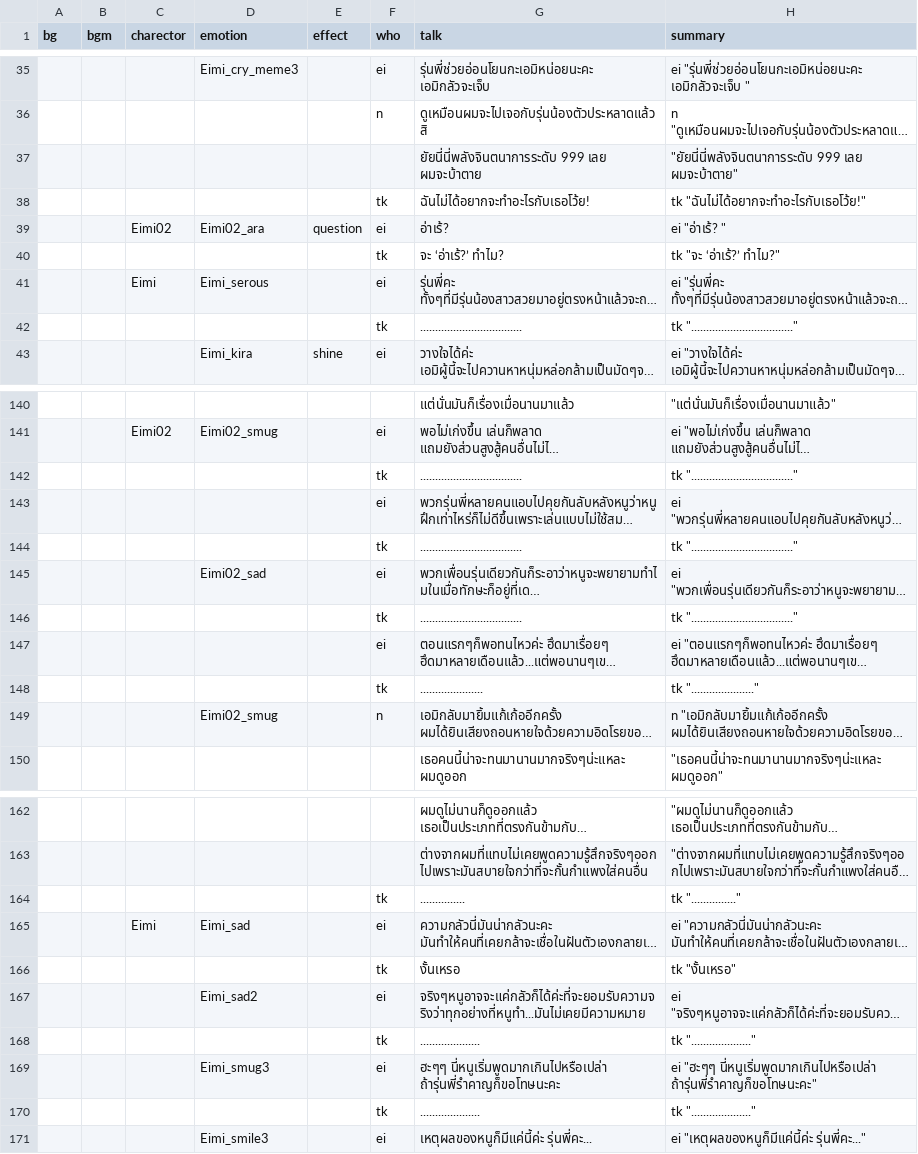
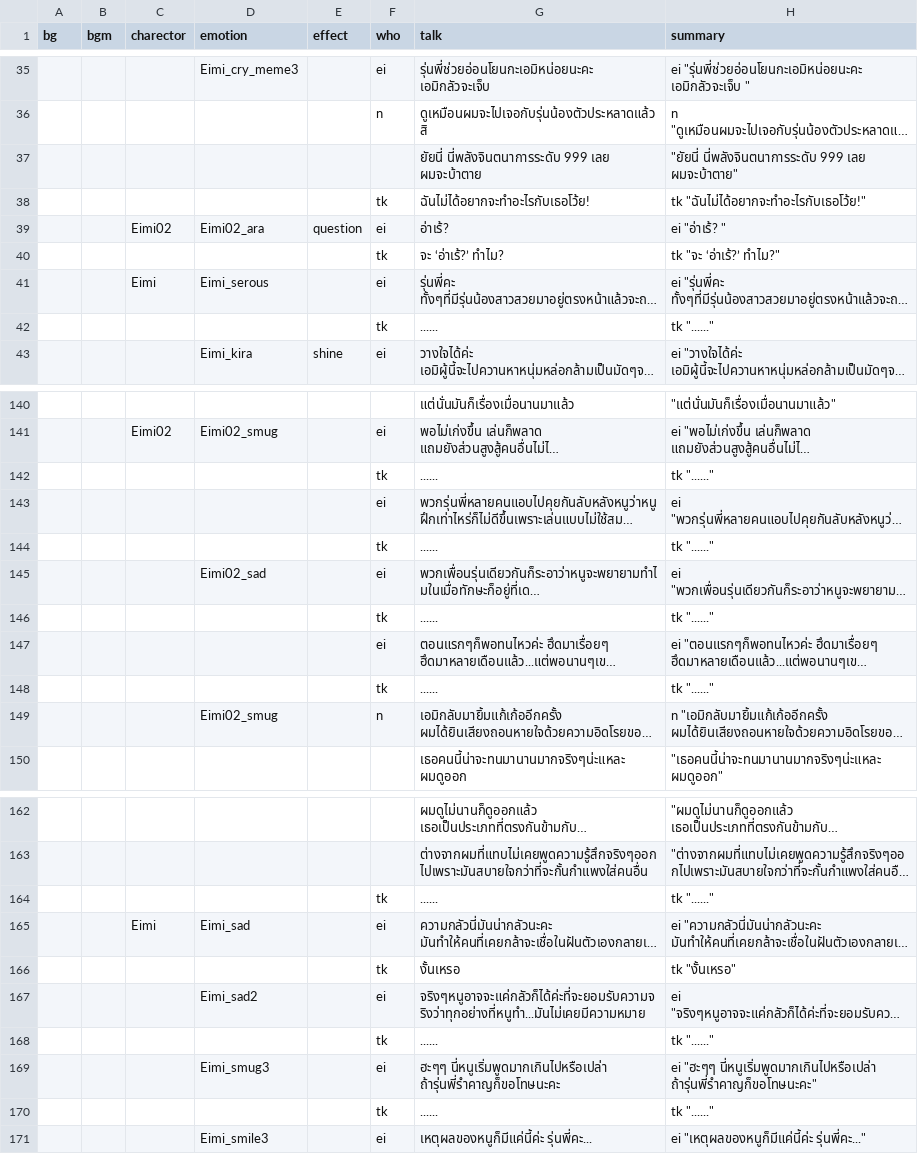
Before and after one commit to pawutj/cafe_au_lait, a CSV file: game/script3.csv, drawn as a sheet; only a part is shown, gaps mark what is left out; long unchanged cells end in …; removed rows and columns are numbered as before the commit, all else as after; the diff covers the shown part only; the diff names each change by its address in the sheet, - before the commit and + after, or states it on an @@ line.

```diff
--- a/game/script3.csv
+++ b/game/script3.csv
-G37 (talk): ยัยนี่นี่พลังจินตนาการระดับ 999 เลย…
+G37 (talk): ยัยนี่ นี่พลังจินตนาการระดับ 999 เลย…
-H37 (summary): "ยัยนี่นี่พลังจินตนาการระดับ 999 เลย…
+H37 (summary): "ยัยนี่ นี่พลังจินตนาการระดับ 999 เลย…
-row 42:  |  |  |  |  | tk | .................................. | tk ".................................."
+row 42:  |  |  |  |  | tk | ...... | tk "......"
-row 142:  |  |  |  |  | tk | .................................. | tk ".................................."
+row 142:  |  |  |  |  | tk | ...... | tk "......"
-row 144:  |  |  |  |  | tk | .................................. | tk ".................................."
+row 144:  |  |  |  |  | tk | ...... | tk "......"
-row 146:  |  |  |  |  | tk | .................................. | tk ".................................."
+row 146:  |  |  |  |  | tk | ...... | tk "......"
-row 148:  |  |  |  |  | tk | ..................... | tk "....................."
+row 148:  |  |  |  |  | tk | ...... | tk "......"
-G164 (talk): ...............
+G164 (talk): ......
-H164 (summary): tk "..............."
+H164 (summary): tk "......"
-row 168:  |  |  |  |  | tk | .................... | tk "...................."
+row 168:  |  |  |  |  | tk | ...... | tk "......"
-row 170:  |  |  |  |  | tk | .................... | tk "...................."
+row 170:  |  |  |  |  | tk | ...... | tk "......"
```
Also changed, not shown: 4 added rows, 4 removed rows and 10 edited cells elsewhere in this file, game/badend2_1.csv, game/badend2_2.csv, 37 other files.
